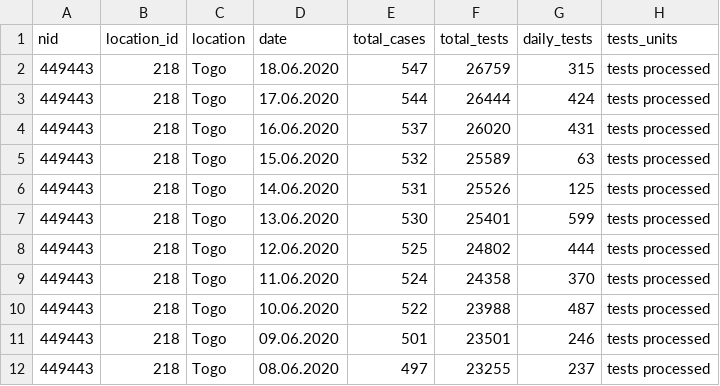
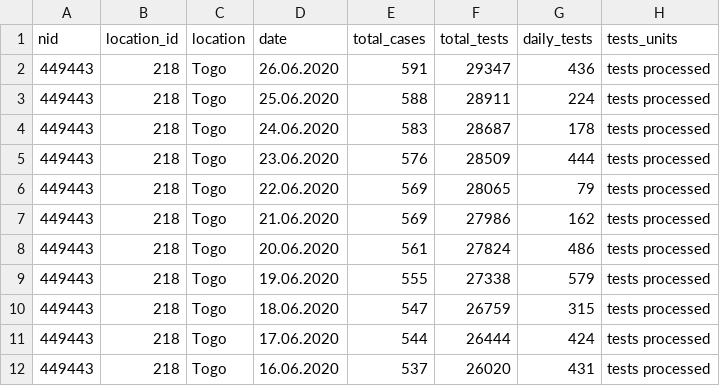
Before and after one commit to beoutbreakprepared/nCoV2019, a CSV file: testing/data/togo_tests.csv, drawn as a sheet; only a part is shown; the shorter side is filled out with more unchanged rows; the diff names each change by its address in the sheet, - before the commit and + after, or states it on an @@ line.

```diff
--- a/testing/data/togo_tests.csv
+++ b/testing/data/togo_tests.csv
+row 2: 449443 | 218 | Togo | 26.06.2020 | 591 | 29347 | 436 | tests processed
+row 3: 449443 | 218 | Togo | 25.06.2020 | 588 | 28911 | 224 | tests processed
+row 4: 449443 | 218 | Togo | 24.06.2020 | 583 | 28687 | 178 | tests processed
+row 5: 449443 | 218 | Togo | 23.06.2020 | 576 | 28509 | 444 | tests processed
+row 6: 449443 | 218 | Togo | 22.06.2020 | 569 | 28065 | 79 | tests processed
+row 7: 449443 | 218 | Togo | 21.06.2020 | 569 | 27986 | 162 | tests processed
+row 8: 449443 | 218 | Togo | 20.06.2020 | 561 | 27824 | 486 | tests processed
+row 9: 449443 | 218 | Togo | 19.06.2020 | 555 | 27338 | 579 | tests processed
```
Also changed, not shown: testing/data/guineabissau_tests.csv, testing/data/niger_tests.csv, 1 other file.
